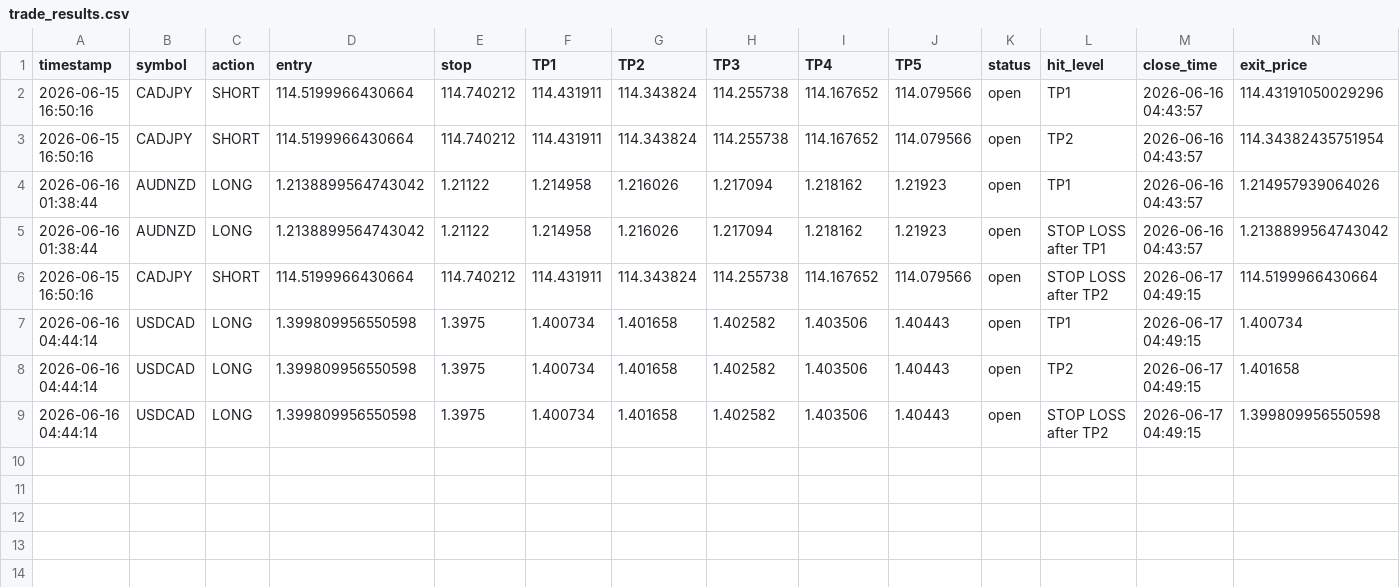
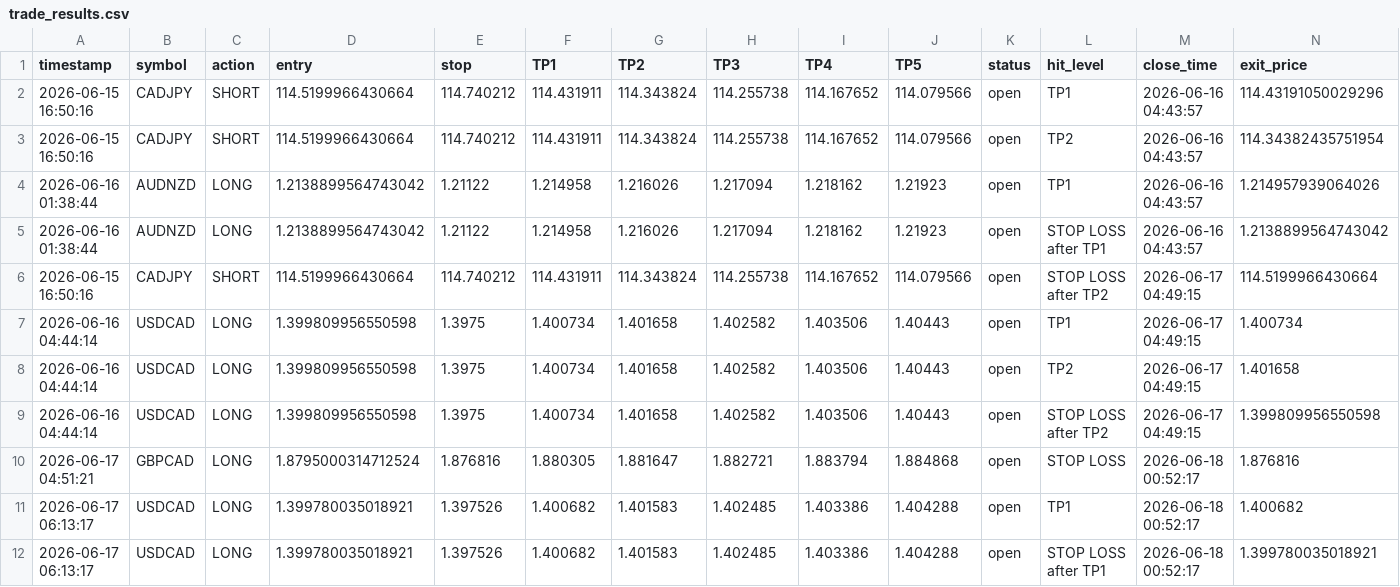
Before and after one commit to mrakbar8175-blip/ema-cluster-bot, a CSV file: trade_results.csv, drawn as a sheet; only a part is shown; rows hold the shown columns only; the diff names each change by its address in the sheet, - before the commit and + after, or states it on an @@ line.

```diff
--- a/trade_results.csv
+++ b/trade_results.csv
+row 10: 2026-06-17 04:51:21 | GBPCAD | LONG | 1.8795000314712524 | 1.876816 | 1.880305 | 1.881647 | 1.882721 | 1.883794 | 1.884868 | open | STOP LOSS | 2026-06-18 00:52:17 | 1.876816
+row 11: 2026-06-17 06:13:17 | USDCAD | LONG | 1.399780035018921 | 1.397526 | 1.400682 | 1.401583 | 1.402485 | 1.403386 | 1.404288 | open | TP1 | 2026-06-18 00:52:17 | 1.400682
+row 12: 2026-06-17 06:13:17 | USDCAD | LONG | 1.399780035018921 | 1.397526 | 1.400682 | 1.401583 | 1.402485 | 1.403386 | 1.404288 | open | STOP LOSS after TP1 | 2026-06-18 00:52:17 | 1.399780035018921
```
Also changed, not shown: open_trades.csv, trade_log.csv, 1 other file.
